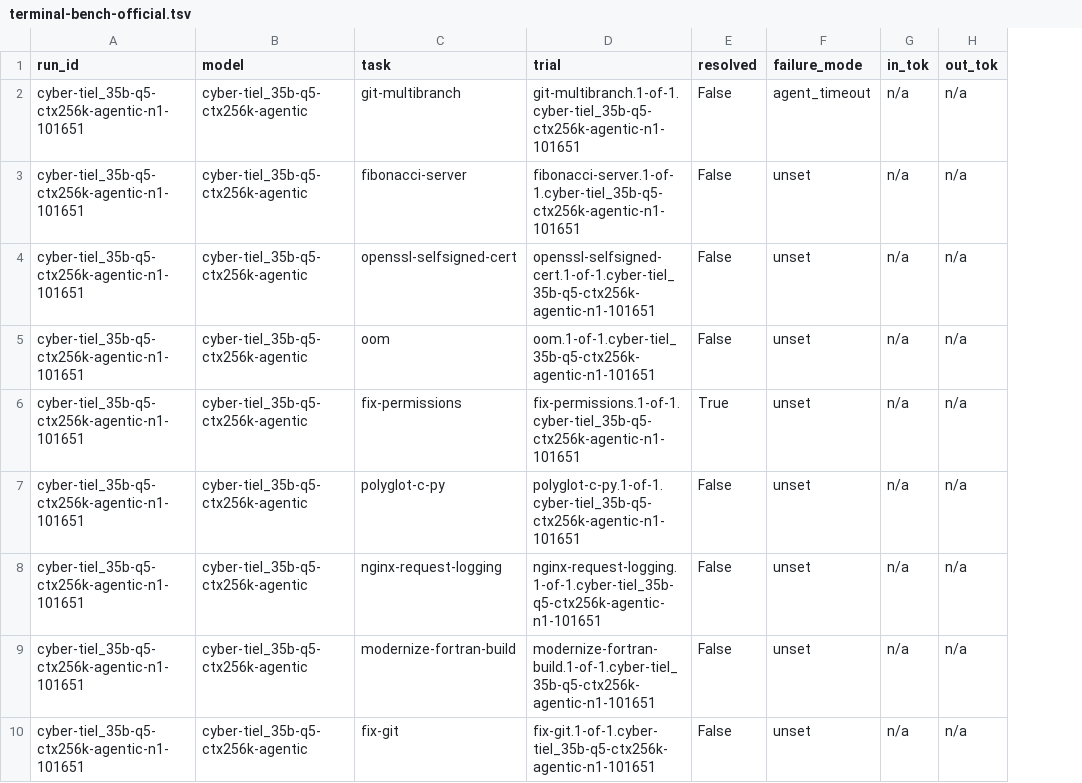
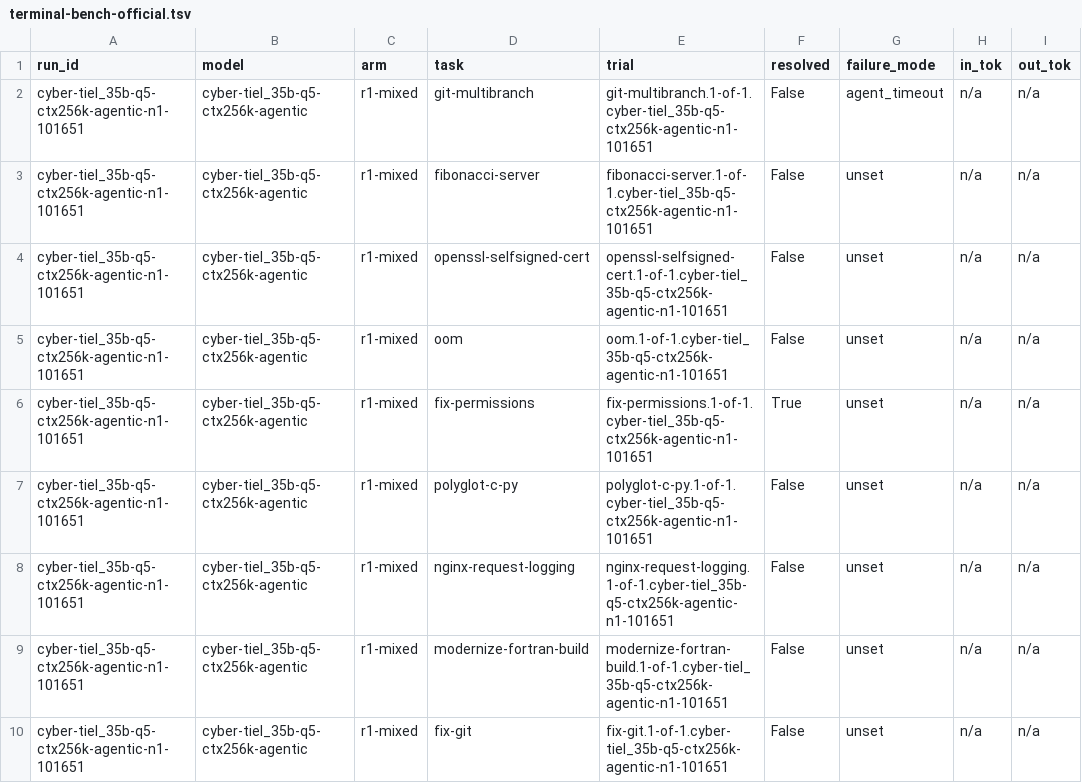
Before and after one commit to marcelpetrick/codingWithGPT, a TSV file: ollamaClaudeCode_v4_tielCoder/results/terminal-bench-official.tsv, drawn as a sheet; only a part is shown; the diff names each change by its address in the sheet, - before the commit and + after, or states it on an @@ line.

Commit message:
fix(v4): a run's thinking arm must be in the data, not in the memory of whoever ran it
The parity re-run would have written its rows into the same TSV as the
round it exists to replace, under the same model names -- and
summarise.py derives the model from the run-id, so the two arms would
have been pooled into one rate with nothing in the output saying so.
That is the same defect as round 1 wearing different clothes: a setting
only some rows shared, invisible after the fact.

- the run-id now carries the arm (-thinkon / -thinkoff). It is the only
  label the upstream harness writes into results.json, so it is the only
  place the arm can survive.
- summarise.py parses it back out into an 'arm' column, rolls up per
  arm, and prints what each arm means -- round 1's unmarked rows are
  'r1-mixed' with the reason attached to them.
- make-report.py renders exactly ONE arm, preferring the parity arm when
  it exists (TB_ARM overrides). Verified byte-identical output on the
  current data, so the existing report is unchanged.

Smoke first, on the model that was silenced: one fix-permissions trial
with tiel-coder at thinking=on emitted 4 reasoning blocks (round 1: 0
across 30 trials) and resolved the task. The knob moves now, and it was
checked in the transcript rather than in the config.

```diff
--- a/ollamaClaudeCode_v4_tielCoder/results/terminal-bench-official.tsv
+++ b/ollamaClaudeCode_v4_tielCoder/results/terminal-bench-official.tsv
+column C (arm), rows 2-10: all r1-mixed
```
Also changed, not shown: 3 other files.
